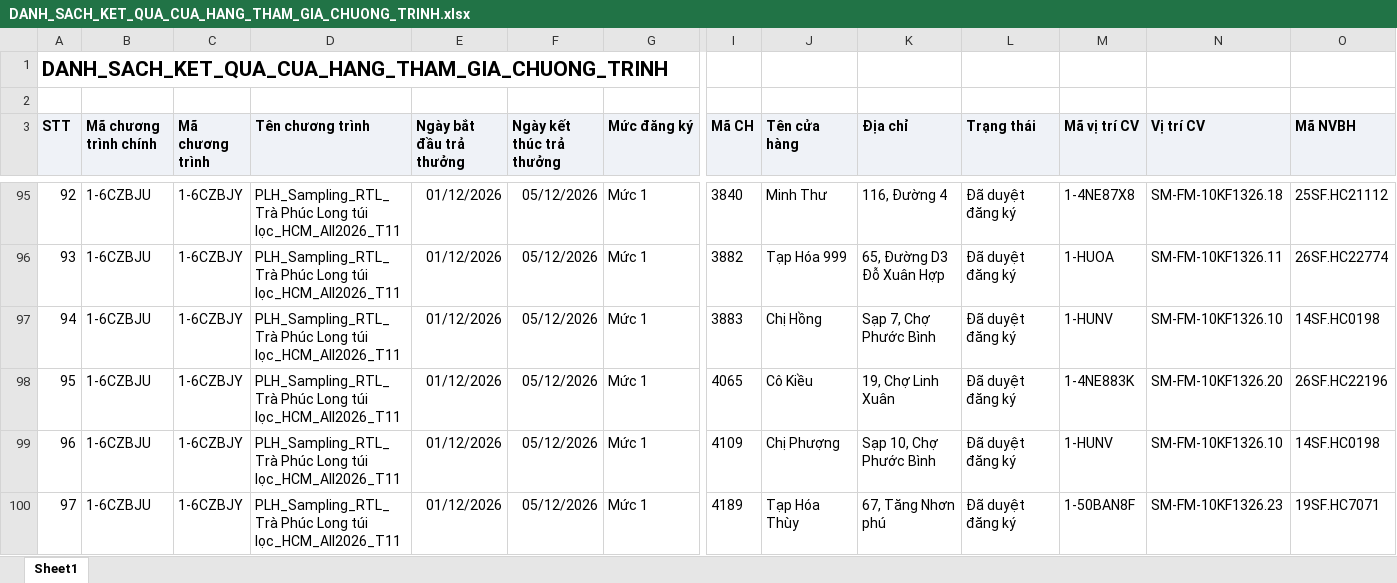
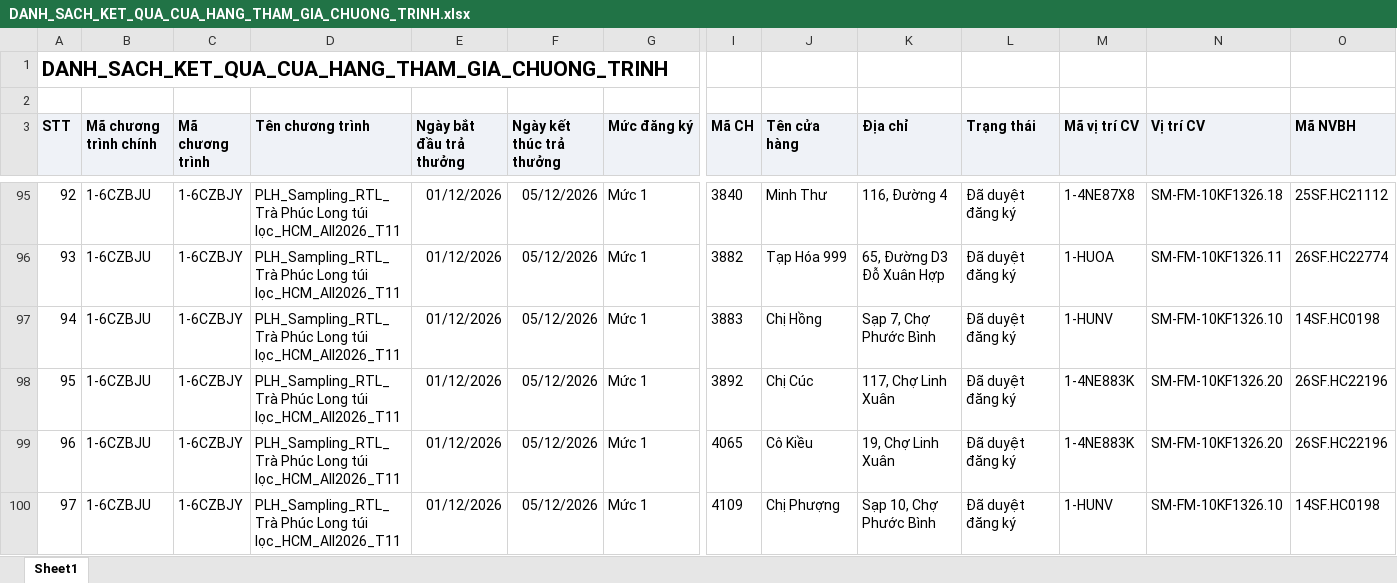
Before and after one commit to tantt2026-test/Test, an Excel workbook: data/Thang11/DANH_SACH_KET_QUA_CUA_HANG_THAM_GIA_CHUONG_TRINH.xlsx, sheet Sheet1, drawn as a sheet; only a part is shown, gaps mark what is left out; the shorter side is filled out with more unchanged rows; values as stored, in another font and other column widths than the file's, no borders; addresses are those after the commit; rows hold the shown columns only; the diff covers the shown part only; the diff names each change by its address in the sheet, - before the commit and + after, or states it on an @@ line.

```diff
--- a/data/Thang11/DANH_SACH_KET_QUA_CUA_HANG_THAM_GIA_CHUONG_TRINH.xlsx (sheet Sheet1)
+++ b/data/Thang11/DANH_SACH_KET_QUA_CUA_HANG_THAM_GIA_CHUONG_TRINH.xlsx (sheet Sheet1)
+row 98: 95 | 1-6CZBJU | 1-6CZBJY | PLH_Sampling_RTL_Trà Phúc Long túi lọc_HCM_All2026_T11 | 01/12/2026 | 05/12/2026 | Mức 1 | 3892 | Chị Cúc | 117, Chợ Linh Xuân | Đã duyệt đăng ký | 1-4NE883K | SM-FM-10KF1326.20 | 26SF.HC22196
@@ column A (STT) renumbered from row 99 down @@
```
Also changed, not shown: 2 added rows, 27 moved rows and 3 edited cells elsewhere in this sheet, data/Thang11/DanhSachLichViengTham.xlsx, data/Thang11/DanhSachXetBoHinhTrungBay.xlsx, 3 other files.
